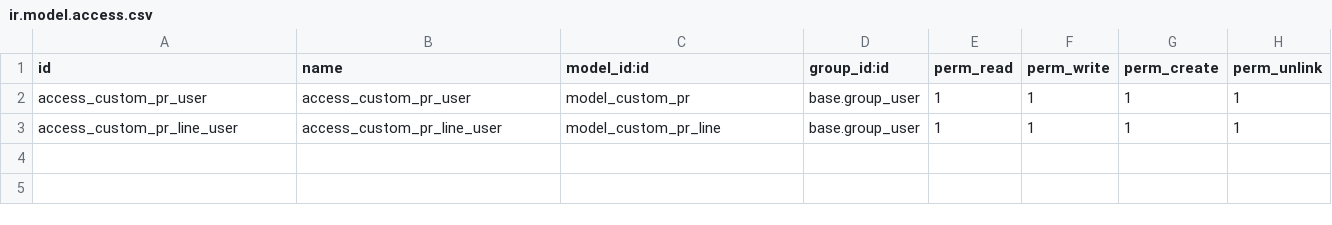
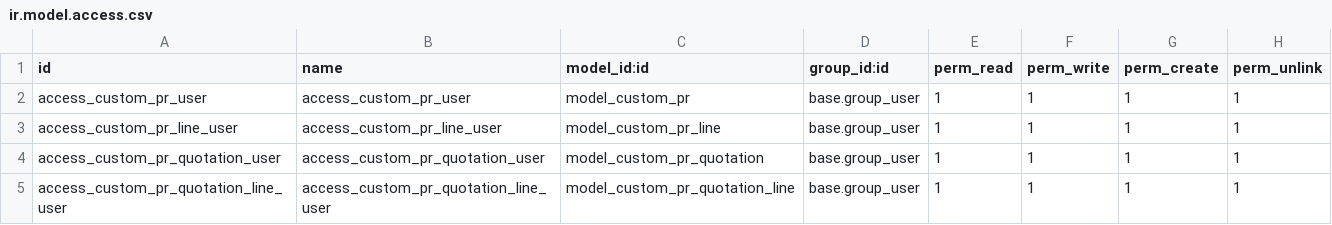
Before and after one commit to Petroraq-Engineering-Co-Ltd/Petroraq_V17, a CSV file: custom_pr_system/security/ir.model.access.csv, drawn as a sheet; the diff names each change by its address in the sheet, - before the commit and + after, or states it on an @@ line.

```diff
--- a/custom_pr_system/security/ir.model.access.csv
+++ b/custom_pr_system/security/ir.model.access.csv
+row 4: access_custom_pr_quotation_user | access_custom_pr_quotation_user | model_custom_pr_quotation | base.group_user | 1 | 1 | 1 | 1
+row 5: access_custom_pr_quotation_line_user | access_custom_pr_quotation_line_user | model_custom_pr_quotation_line | base.group_user | 1 | 1 | 1 | 1
```
Also changed, not shown: 8 other files.
